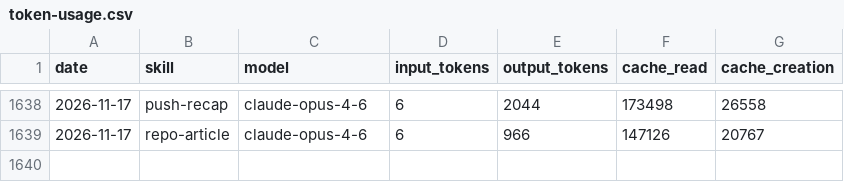
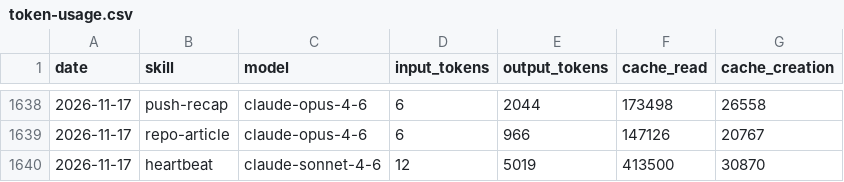
Before and after one commit to AITOBIAS04/CHORUS, a CSV file: memory/token-usage.csv, drawn as a sheet; only a part is shown, gaps mark what is left out; the diff names each change by its address in the sheet, - before the commit and + after, or states it on an @@ line.

Commit message:
chore(heartbeat): auto-commit 2026-11-17

```diff
--- a/memory/token-usage.csv
+++ b/memory/token-usage.csv
+row 1640: 2026-11-17 | heartbeat | claude-sonnet-4-6 | 12 | 5019 | 413500 | 30870
```
Also changed, not shown: 2 other files.
